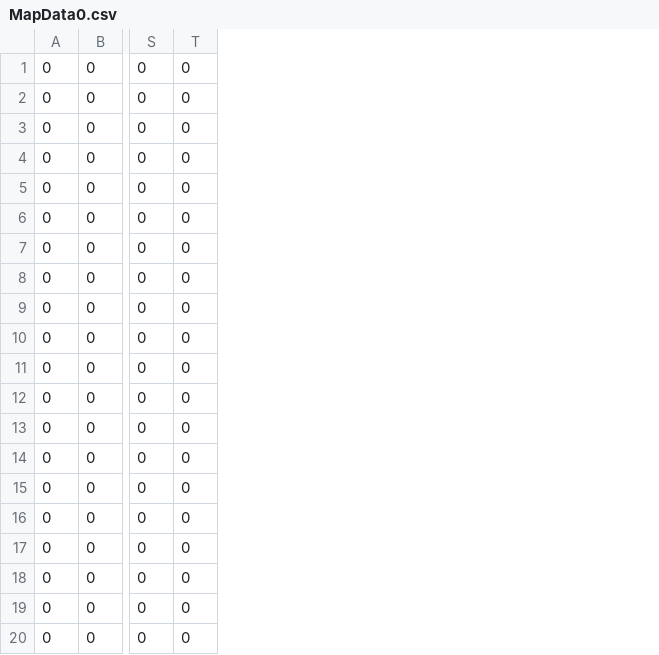
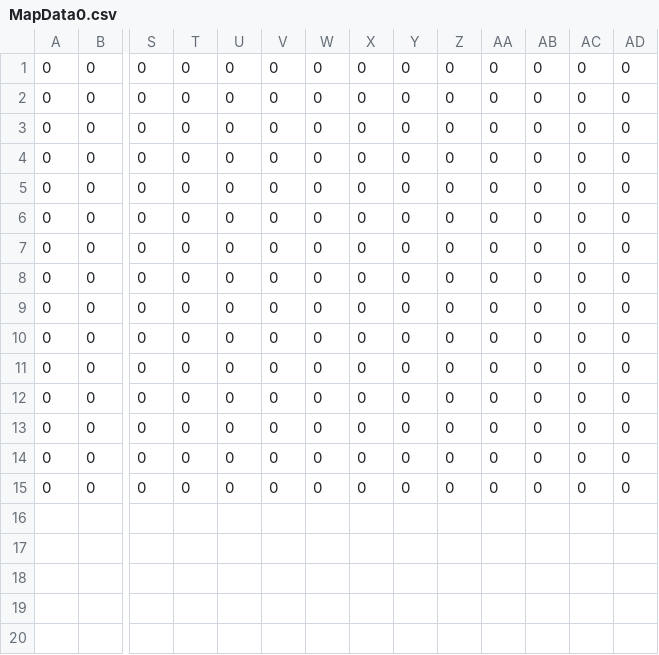
Before and after one commit to TakumiFujisawa0609/apc-game-works-2025-2416076, a CSV file: SweetHex Café/Data/MapData/MapData0.csv, drawn as a sheet; only a part is shown, gaps mark what is left out; removed rows and columns are numbered as before the commit, all else as after; rows hold the shown columns only; the diff names each change by its address in the sheet, - before the commit and + after, or states it on an @@ line.

```diff
--- a/SweetHex Café/Data/MapData/MapData0.csv
+++ b/SweetHex Café/Data/MapData/MapData0.csv
+column U, rows 1-15: all 0
+column V, rows 1-15: all 0
+column W, rows 1-15: all 0
+column X, rows 1-15: all 0
+column Y, rows 1-15: all 0
+column Z, rows 1-15: all 0
+column AA, rows 1-15: all 0
+column AB, rows 1-15: all 0
+column AC, rows 1-15: all 0
+column AD, rows 1-15: all 0
-row 16: 0 | 0 | 0 | 0
-row 17: 0 | 0 | 0 | 0
-row 18: 0 | 0 | 0 | 0
-row 19: 0 | 0 | 0 | 0
-row 20: 0 | 0 | 0 | 0
```
Also changed, not shown: SweetHex Café/Data/MapData/MapData1.csv, SweetHex Café/Data/MapData/MapData2.csv, 3 other files.
